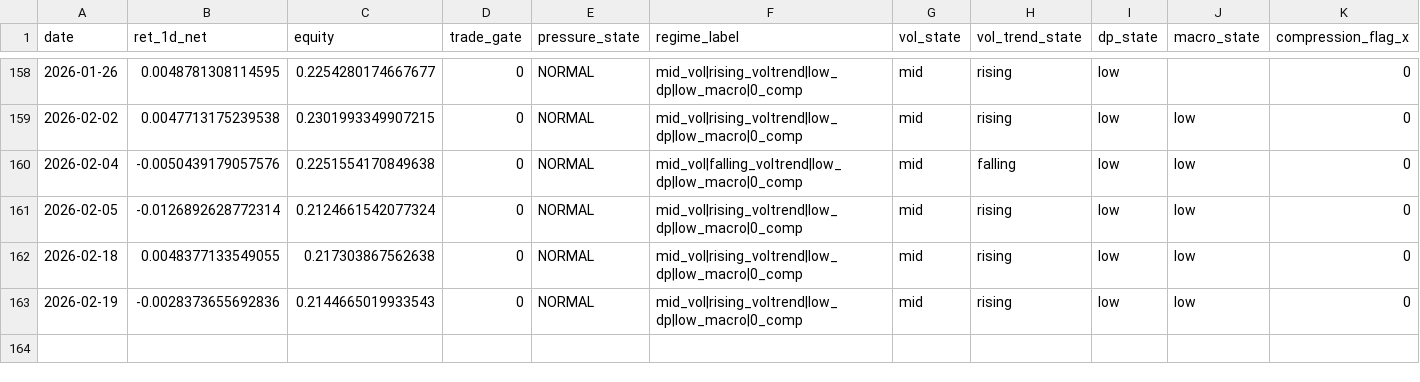
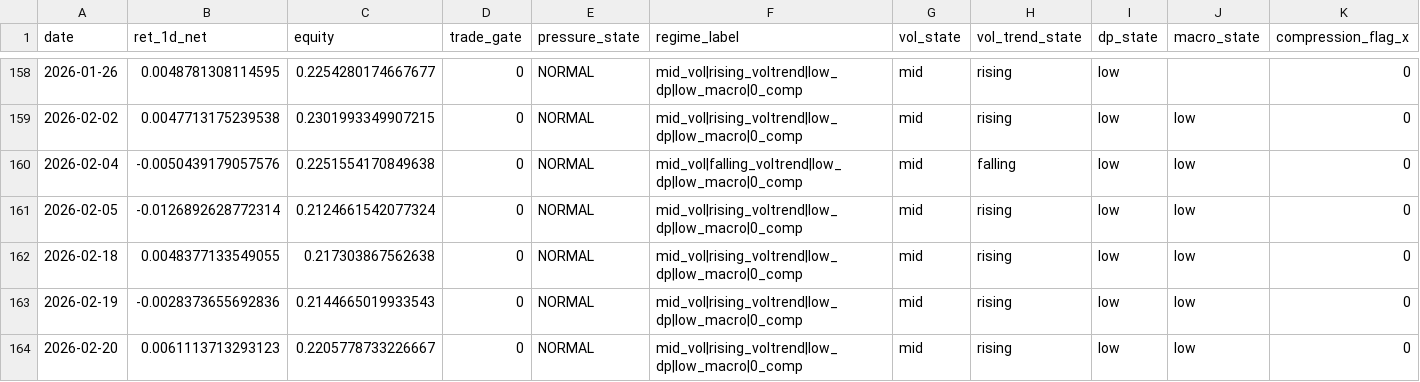
Before and after one commit to kvandre12-commits/SharpEdge-System, a CSV file: outputs/attribution_daily.csv, drawn as a sheet; only a part is shown, gaps mark what is left out; rows hold the shown columns only; the diff names each change by its address in the sheet, - before the commit and + after, or states it on an @@ line.

```diff
--- a/outputs/attribution_daily.csv
+++ b/outputs/attribution_daily.csv
+row 164: 2026-02-20 | 0.0061113713293123 | 0.2205778733226667 | 0 | NORMAL | mid_vol|rising_voltrend|low_dp|low_macro|0_comp | mid | rising | low | low | 0
```
Also changed, not shown: outputs/attribution_by_group.csv, outputs/gate_sweep_results.csv, 16 other files.
